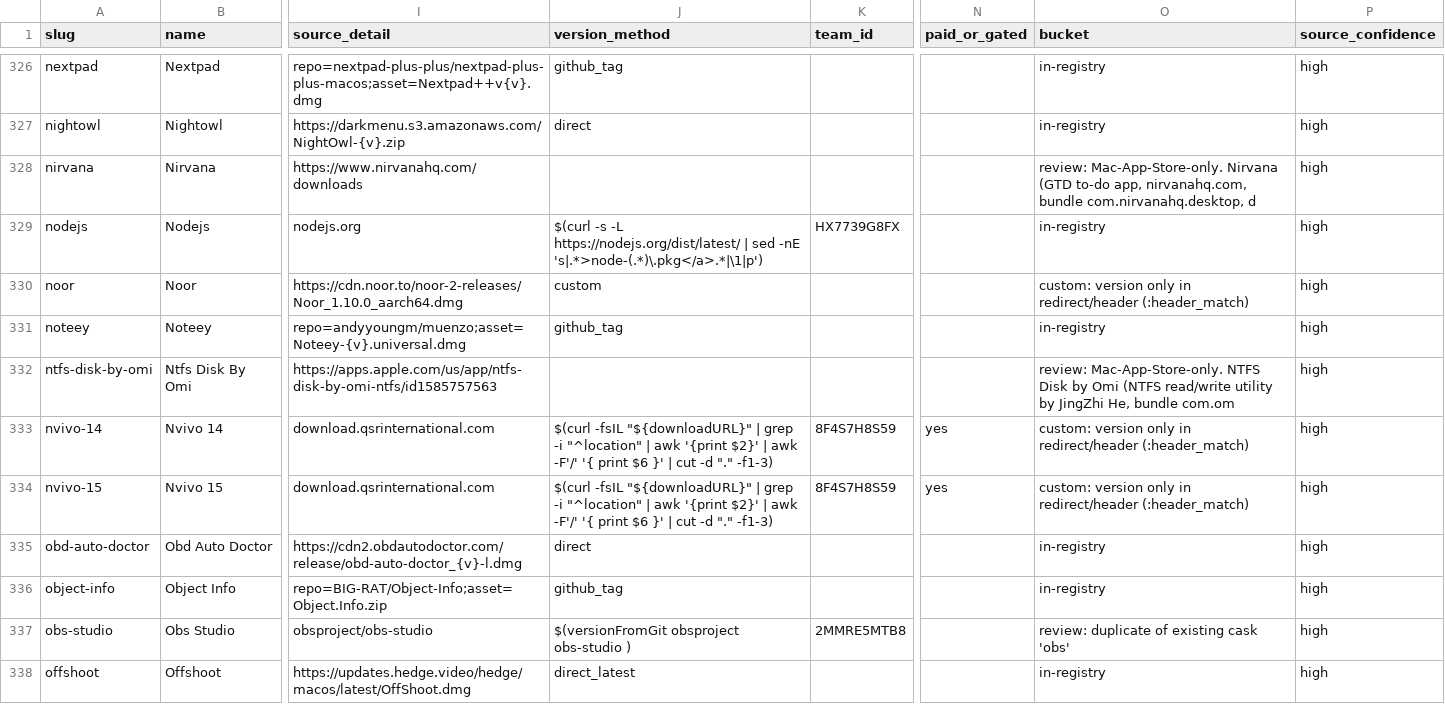
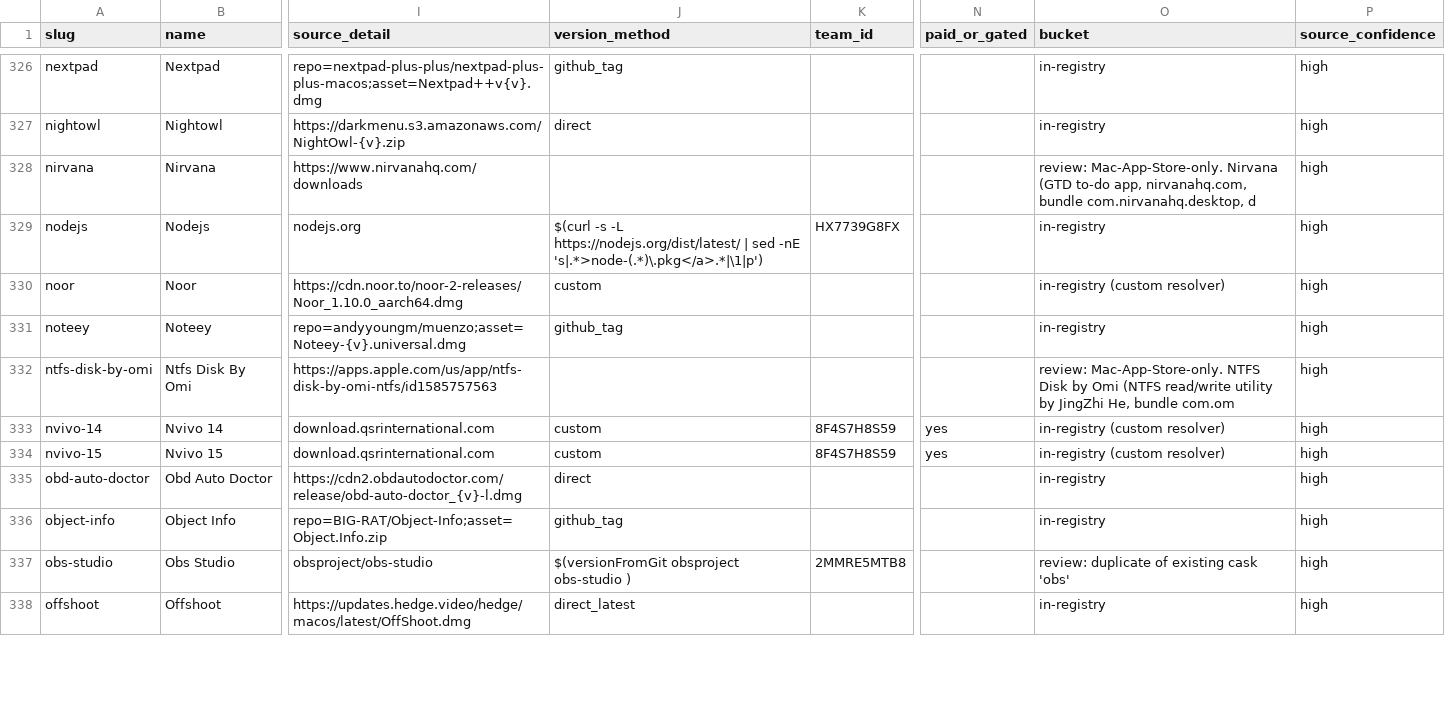
Before and after one commit to AdamBaali/FMA-Homebrew-Expander, a CSV file: data/master-list.csv, drawn as a sheet; only a part is shown, gaps mark what is left out; the diff covers the shown part only; the diff names each change by its address in the sheet, - before the commit and + after, or states it on an @@ line.

```diff
--- a/data/master-list.csv
+++ b/data/master-list.csv
-O330 (bucket): custom: version only in redirect/header (:header_match)
+O330 (bucket): in-registry (custom resolver)
-J333:J334 (version_method): $(curl -fsIL "${downloadURL}" | grep -i "^location" | awk '{print $2}' | awk -F'/' '{ print $6 }' | cut -d "." -f1-3)
+J333:J334 (version_method): custom
-O333:O334 (bucket): custom: version only in redirect/header (:header_match)
+O333:O334 (bucket): in-registry (custom resolver)
```
Also changed, not shown: 138 edited cells elsewhere in this file, 4 other files.
